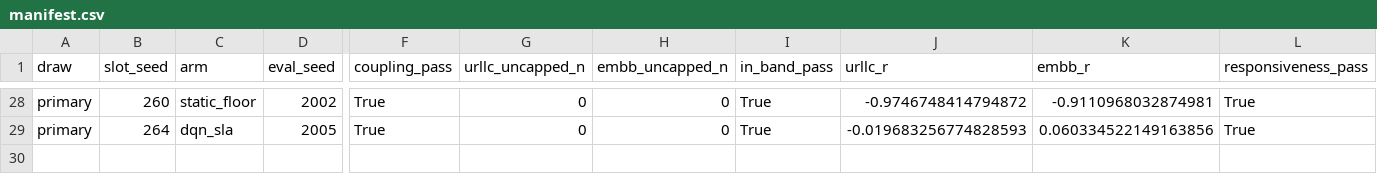
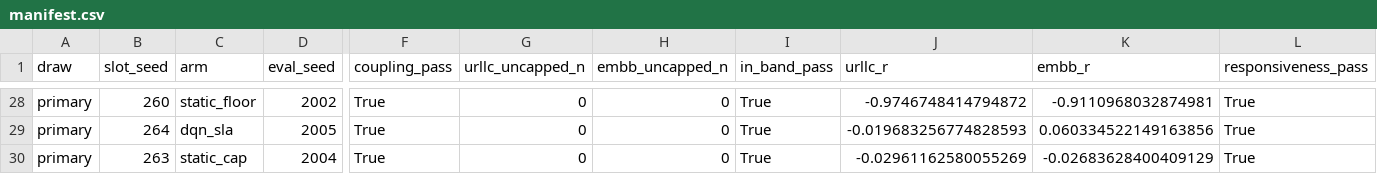
Before and after one commit to TU0381584/S4_S5, a CSV file: experiments/results/m47_pf21c/manifest.csv, drawn as a sheet; only a part is shown, gaps mark what is left out; rows hold the shown columns only; the diff names each change by its address in the sheet, - before the commit and + after, or states it on an @@ line.

```diff
--- a/experiments/results/m47_pf21c/manifest.csv
+++ b/experiments/results/m47_pf21c/manifest.csv
+row 30: primary | 263 | static_cap | 2004 | True | 0 | 0 | True | -0.02961162580055269 | -0.02683628400409129 | True
```
Also changed, not shown: 5 other files.
